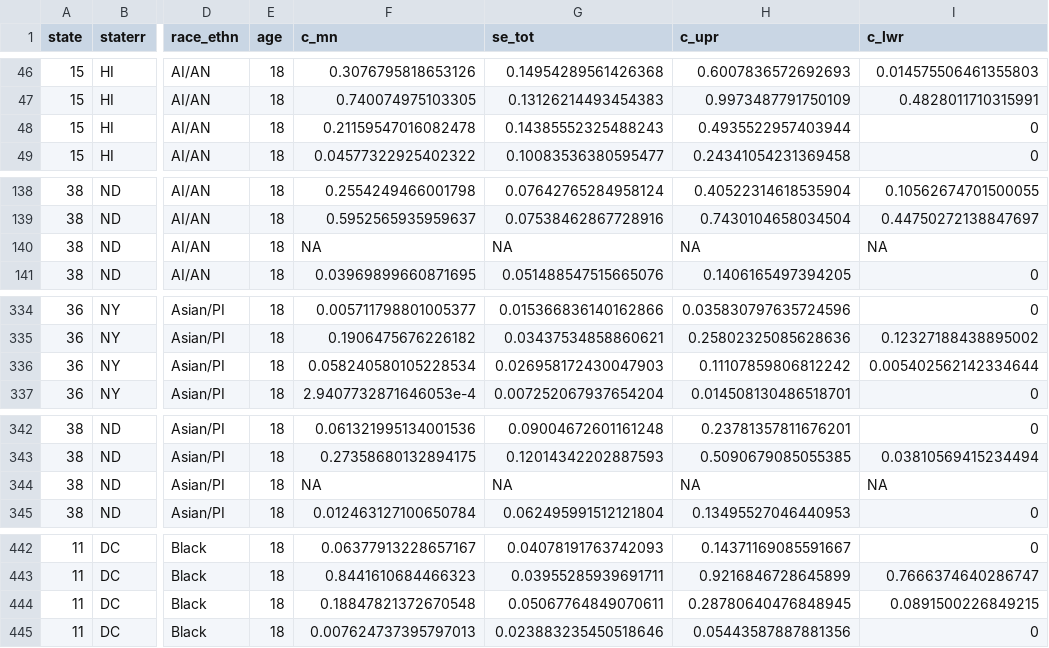
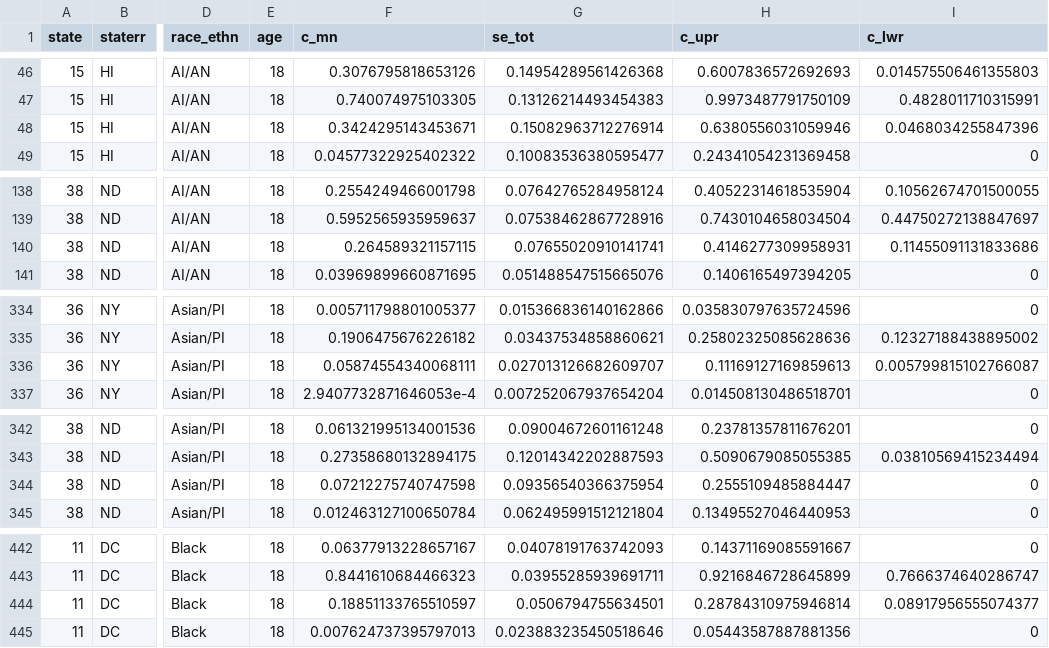
Before and after one commit to f-edwards/cps_lifetables, a CSV file: vis/st_tables_combine.csv, drawn as a sheet; only a part is shown, gaps mark what is left out; the diff covers the shown part only; the diff names each change by its address in the sheet, - before the commit and + after, or states it on an @@ line.

```diff
--- a/vis/st_tables_combine.csv
+++ b/vis/st_tables_combine.csv
-F48 (c_mn): 0.21159547016082478
+F48 (c_mn): 0.3424295143453671
-G48 (se_tot): 0.14385552325488243
+G48 (se_tot): 0.15082963712276914
-H48 (c_upr): 0.4935522957403944
+H48 (c_upr): 0.6380556031059946
-I48 (c_lwr): 0
+I48 (c_lwr): 0.0468034255847396
-F140 (c_mn): NA
+F140 (c_mn): 0.264589321157115
-G140 (se_tot): NA
+G140 (se_tot): 0.07655020910141741
-H140 (c_upr): NA
+H140 (c_upr): 0.4146277309958931
-I140 (c_lwr): NA
+I140 (c_lwr): 0.11455091131833686
-F336 (c_mn): 0.058240580105228534
+F336 (c_mn): 0.05874554340068111
-G336 (se_tot): 0.026958172430047903
+G336 (se_tot): 0.027013126682609707
-H336 (c_upr): 0.11107859806812242
+H336 (c_upr): 0.11169127169859613
-I336 (c_lwr): 0.005402562142334644
+I336 (c_lwr): 0.005799815102766087
-F344 (c_mn): NA
+F344 (c_mn): 0.07212275740747598
-G344 (se_tot): NA
+G344 (se_tot): 0.09356540366375954
-H344 (c_upr): NA
+H344 (c_upr): 0.2555109485884447
-I344 (c_lwr): NA
+I344 (c_lwr): 0
-F444 (c_mn): 0.18847821372670548
+F444 (c_mn): 0.18851133765510597
-G444 (se_tot): 0.05067764849070611
+G444 (se_tot): 0.0506794755634501
-H444 (c_upr): 0.28780640476848945
+H444 (c_upr): 0.28784310975946814
-I444 (c_lwr): 0.0891500226849215
+I444 (c_lwr): 0.08917956555074377
```
Also changed, not shown: 66 edited cells elsewhere in this file, 16 other files.
